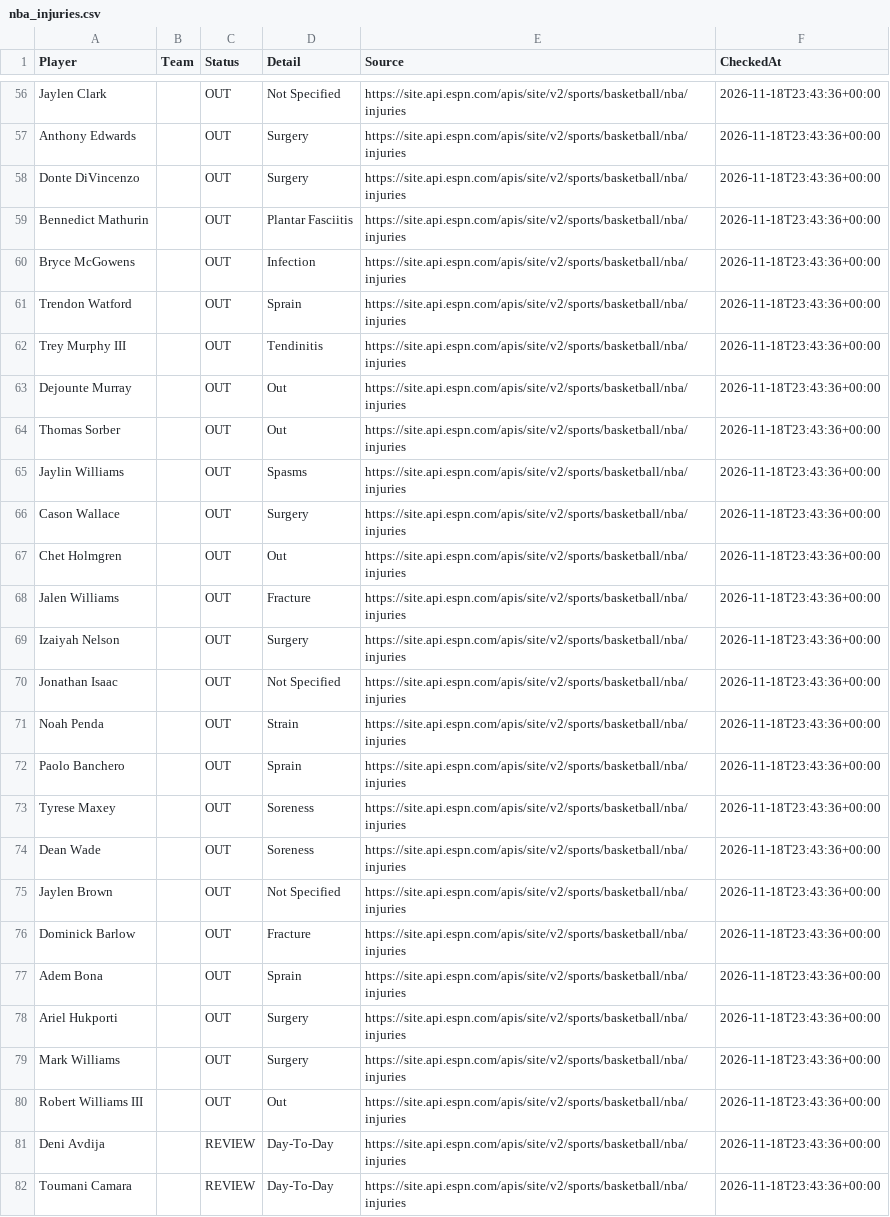
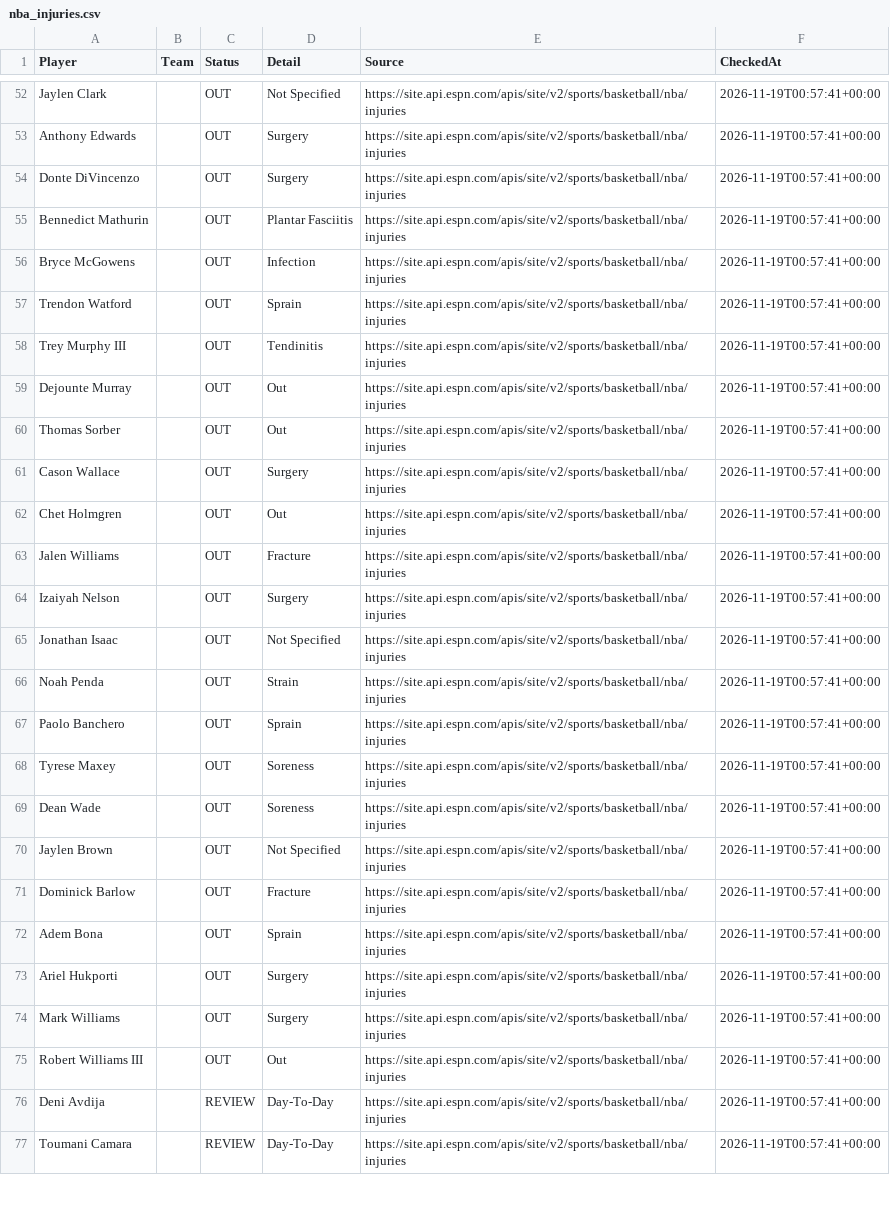
Before and after one commit to jakobabrahamson32-lgtm/courtside-edge, a CSV file: nba_injuries.csv, drawn as a sheet; only a part is shown, gaps mark what is left out; removed rows and columns are numbered as before the commit, all else as after; the diff covers the shown part only; the diff names each change by its address in the sheet, - before the commit and + after, or states it on an @@ line.

```diff
--- a/nba_injuries.csv
+++ b/nba_injuries.csv
-F52:F60 (CheckedAt): 2026-11-18T23:43:36+00:00
+F52:F60 (CheckedAt): 2026-11-19T00:57:41+00:00
-row 65: Jaylin Williams |  | OUT | Spasms | https://site.api.espn.com/apis/site/v2/sports/basketball/nba/injuries | 2026-11-18T23:43:36+00:00
-F61:F77 (CheckedAt): 2026-11-18T23:43:36+00:00
+F61:F77 (CheckedAt): 2026-11-19T00:57:41+00:00
```
Also changed, not shown: 1 added row, 5 removed rows and 72 edited cells elsewhere in this file, nfl_injuries.csv.
